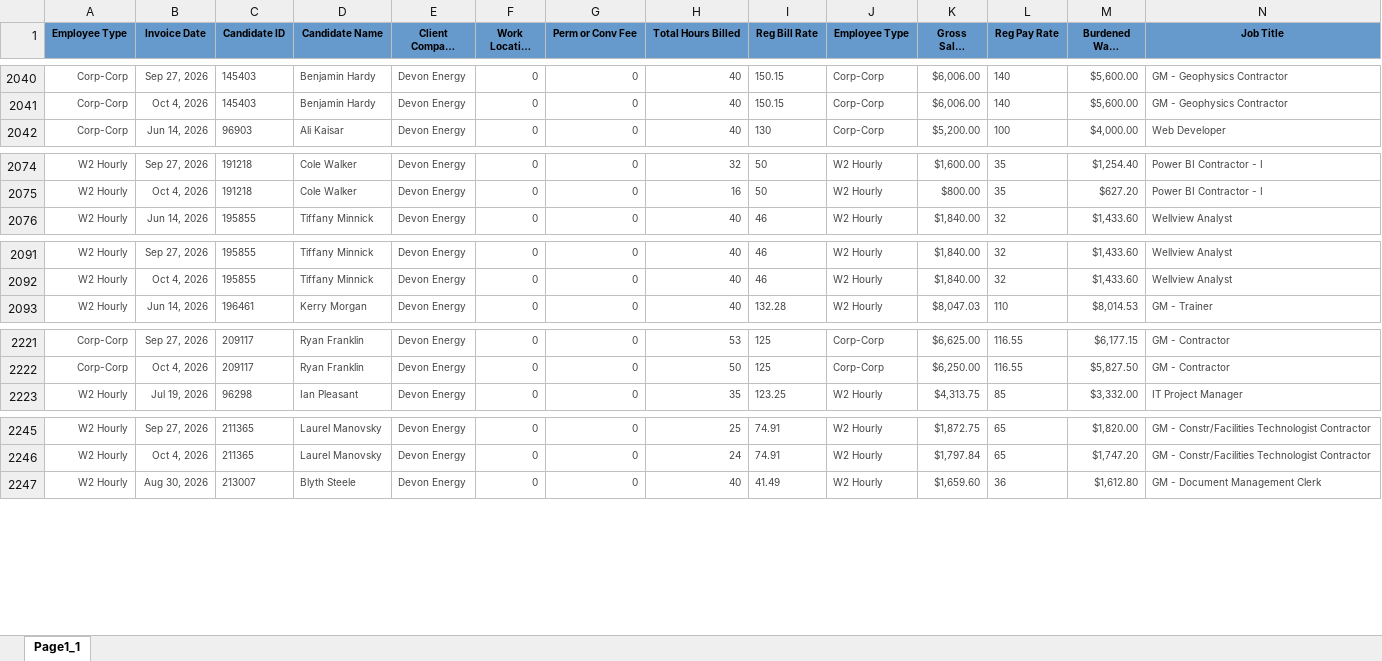
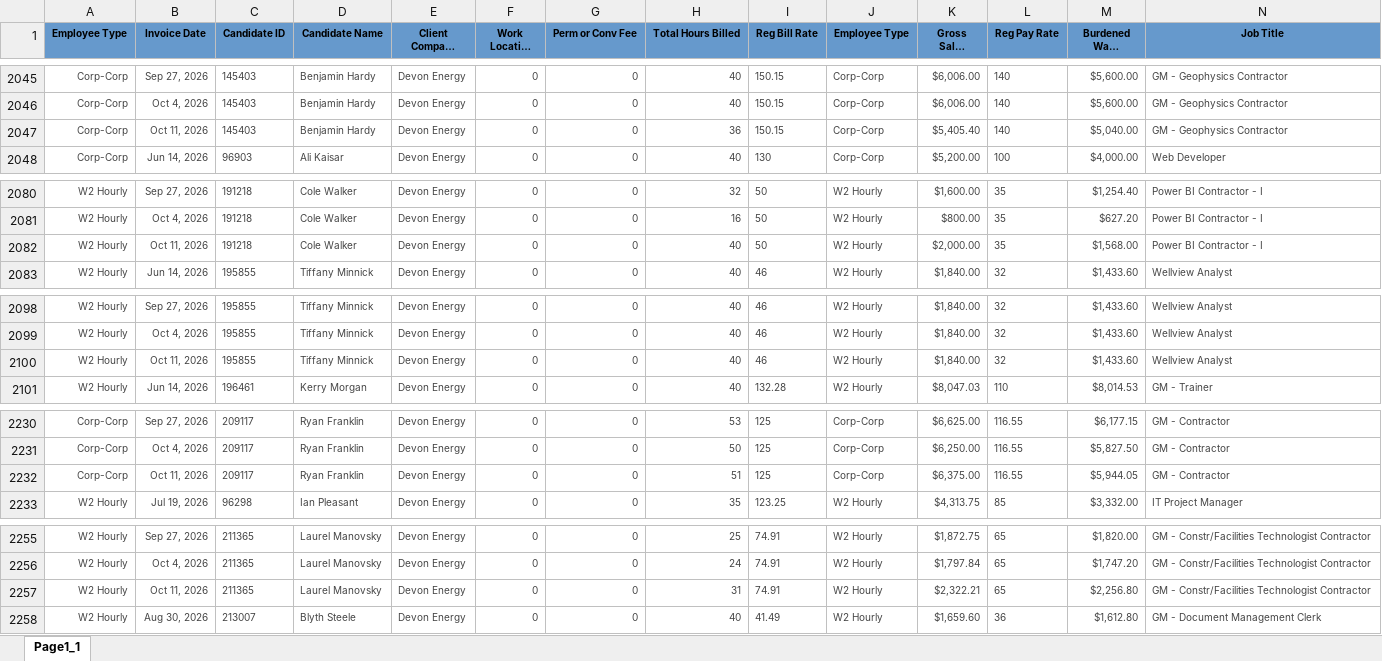
Before and after one commit to Pwilson37OTS/oaktree-invoice-reconciler, an Excel workbook: data/billable_charges.xlsx, sheet Page1_1, drawn as a sheet; only a part is shown, gaps mark what is left out; long unchanged cells end in …; values as stored, in another font and other column widths than the file's, no borders; rows hold the shown columns only; the diff covers the shown part only; the diff names each change by its address in the sheet, - before the commit and + after, or states it on an @@ line.

```diff
--- a/data/billable_charges.xlsx (sheet Page1_1)
+++ b/data/billable_charges.xlsx (sheet Page1_1)
+row 2047: Corp-Corp | Oct 11, 2026 | 145403 | Benjamin Hardy | Devon Energy | 0 | 0 | 36 | 150.15 | Corp-Corp | $5,405.40 | 140 | $5,040.00 | GM - Geophysics Contractor
+row 2082: W2 Hourly | Oct 11, 2026 | 191218 | Cole Walker | Devon Energy | 0 | 0 | 40 | 50 | W2 Hourly | $2,000.00 | 35 | $1,568.00 | Power BI Contractor - I
+row 2100: W2 Hourly | Oct 11, 2026 | 195855 | Tiffany Minnick | Devon Energy | 0 | 0 | 40 | 46 | W2 Hourly | $1,840.00 | 32 | $1,433.60 | Wellview Analyst
+row 2232: Corp-Corp | Oct 11, 2026 | 209117 | Ryan Franklin | Devon Energy | 0 | 0 | 51 | 125 | Corp-Corp | $6,375.00 | 116.55 | $5,944.05 | GM - Contractor
+row 2257: W2 Hourly | Oct 11, 2026 | 211365 | Laurel Manovsky | Devon Energy | 0 | 0 | 31 | 74.91 | W2 Hourly | $2,322.21 | 65 | $2,256.80 | GM - Constr/Facilities Technologist Contractor
```
Also changed, not shown: 45 added rows and 7 edited cells elsewhere in this sheet, data/billable_charges_CTS.xlsx.
